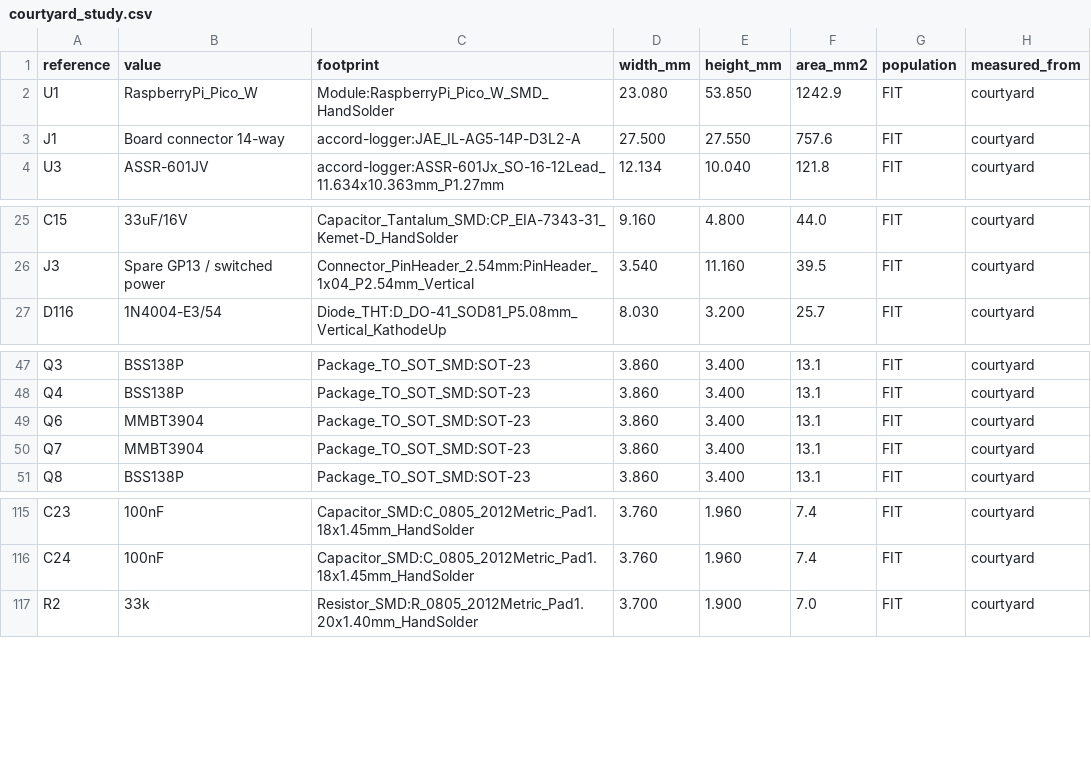
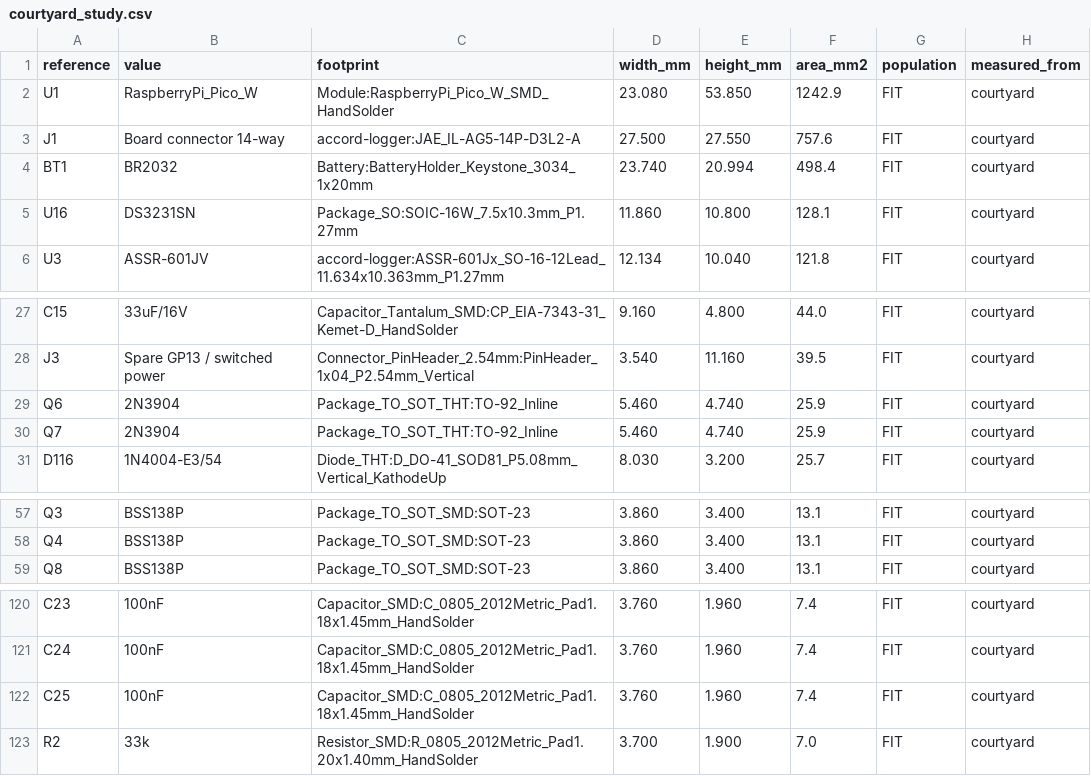
Before and after one commit to jgazeley/accord, a CSV file: logger/hardware/kicad/validation/courtyard_study.csv, drawn as a sheet; only a part is shown, gaps mark what is left out; the diff covers the shown part only.

```diff
--- a/logger/hardware/kicad/validation/courtyard_study.csv
+++ b/logger/hardware/kicad/validation/courtyard_study.csv
@@ -3,2 +3,4 @@ U1,RaspberryPi_Pico_W,Module:RaspberryPi_Pico_W_SMD_HandSolder,23.080,53.850,124
 J1,Board connector 14-way,accord-logger:JAE_IL-AG5-14P-D3L2-A,27.500,27.550,757.6,FIT,courtyard
+BT1,BR2032,Battery:BatteryHolder_Keystone_3034_1x20mm,23.740,20.994,498.4,FIT,courtyard
+U16,DS3231SN,Package_SO:SOIC-16W_7.5x10.3mm_P1.27mm,11.860,10.800,128.1,FIT,courtyard
 U3,ASSR-601JV,accord-logger:ASSR-601Jx_SO-16-12Lead_11.634x10.363mm_P1.27mm,12.134,10.040,121.8,FIT,courtyard
@@ -26,2 +28,4 @@ C15,33uF/16V,Capacitor_Tantalum_SMD:CP_EIA-7343-31_Kemet-D_HandSolder,9.160,4.80
 J3,Spare GP13 / switched power,Connector_PinHeader_2.54mm:PinHeader_1x04_P2.54mm_Vertical,3.540,11.160,39.5,FIT,courtyard
+Q6,2N3904,Package_TO_SOT_THT:TO-92_Inline,5.460,4.740,25.9,FIT,courtyard
+Q7,2N3904,Package_TO_SOT_THT:TO-92_Inline,5.460,4.740,25.9,FIT,courtyard
 D116,1N4004-E3/54,Diode_THT:D_DO-41_SOD81_P5.08mm_Vertical_KathodeUp,8.030,3.200,25.7,FIT,courtyard
@@ -48,4 +58,2 @@ Q3,BSS138P,Package_TO_SOT_SMD:SOT-23,3.860,3.400,13.1,FIT,courtyard
 Q4,BSS138P,Package_TO_SOT_SMD:SOT-23,3.860,3.400,13.1,FIT,courtyard
-Q6,MMBT3904,Package_TO_SOT_SMD:SOT-23,3.860,3.400,13.1,FIT,courtyard
-Q7,MMBT3904,Package_TO_SOT_SMD:SOT-23,3.860,3.400,13.1,FIT,courtyard
 Q8,BSS138P,Package_TO_SOT_SMD:SOT-23,3.860,3.400,13.1,FIT,courtyard
@@ -116,2 +121,3 @@ C23,100nF,Capacitor_SMD:C_0805_2012Metric_Pad1.18x1.45mm_HandSolder,3.760,1.960,
 C24,100nF,Capacitor_SMD:C_0805_2012Metric_Pad1.18x1.45mm_HandSolder,3.760,1.960,7.4,FIT,courtyard
+C25,100nF,Capacitor_SMD:C_0805_2012Metric_Pad1.18x1.45mm_HandSolder,3.760,1.960,7.4,FIT,courtyard
 R2,33k,Resistor_SMD:R_0805_2012Metric_Pad1.20x1.40mm_HandSolder,3.700,1.900,7.0,FIT,courtyard
```
Also changed, not shown: 9 added rows and 6 removed rows elsewhere in this file, logger/hardware/kicad/BOM.csv, 9 other files.
